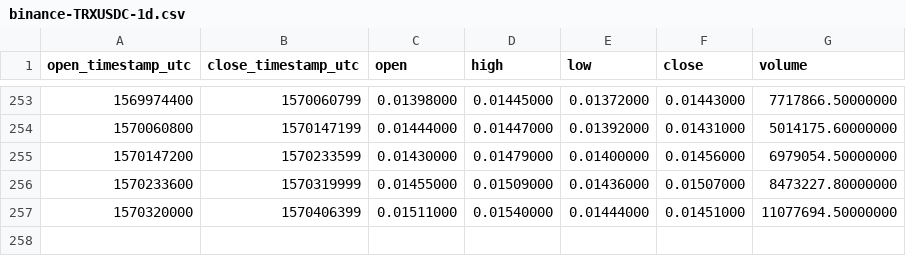
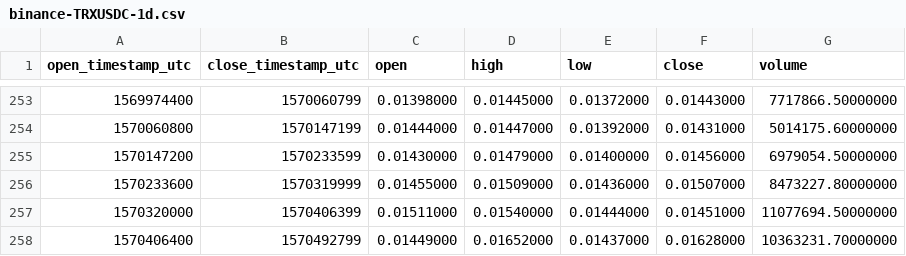
Before and after one commit to cryptobigbro/binance-TRXUSDC, a CSV file: binance-TRXUSDC-1d.csv, drawn as a sheet; only a part is shown, gaps mark what is left out.

```diff
--- a/binance-TRXUSDC-1d.csv
+++ b/binance-TRXUSDC-1d.csv
@@ -257 +257,2 @@ open_timestamp_utc,close_timestamp_utc,open,high,low,close,volume
 1570320000,1570406399,0.01511000,0.01540000,0.01444000,0.01451000,11077694.50000000
+1570406400,1570492799,0.01449000,0.01652000,0.01437000,0.01628000,10363231.70000000
```
Also changed, not shown: binance-TRXUSDC-1h.csv.
